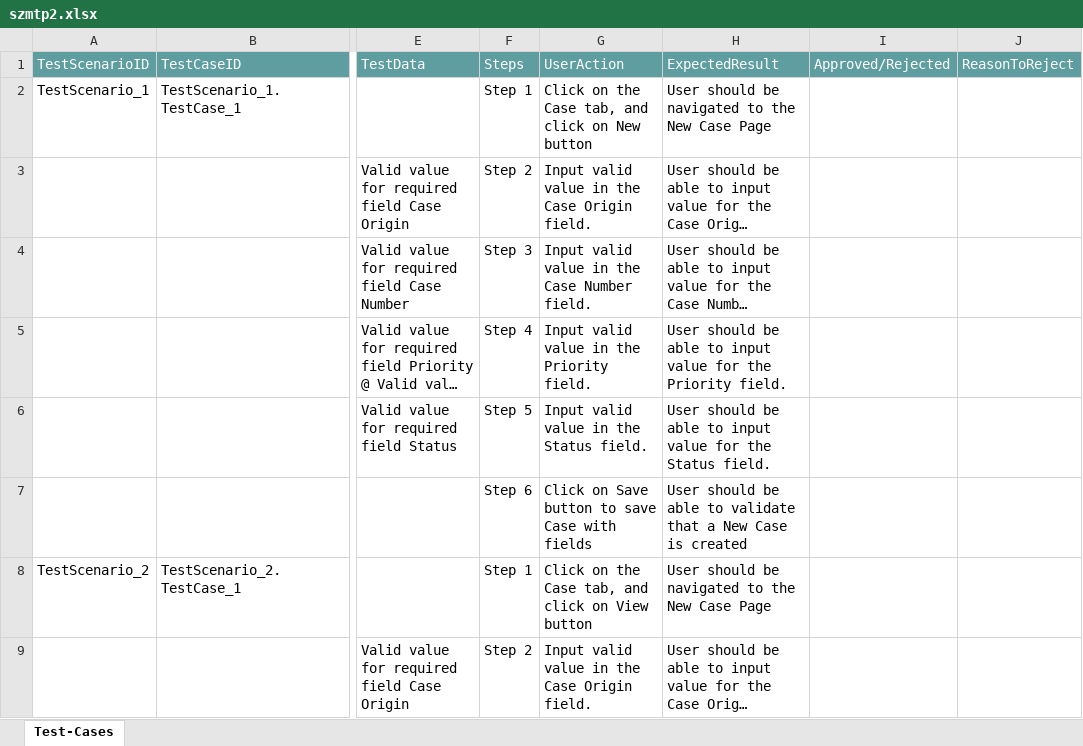
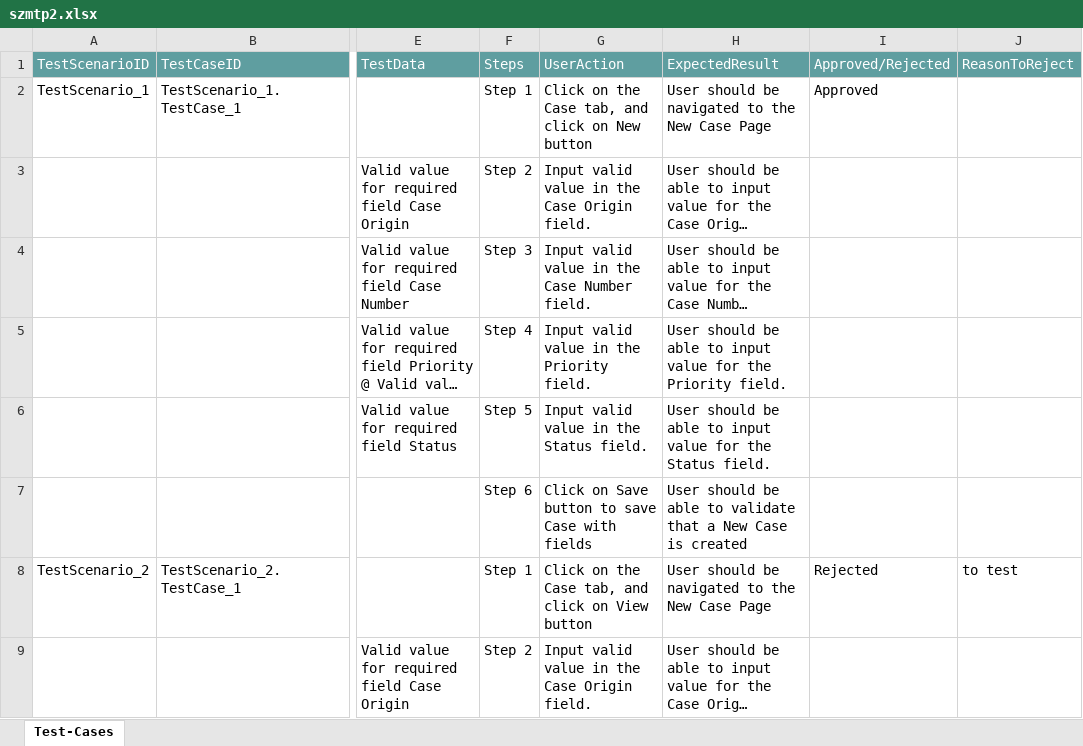
Before and after one commit to ShaikMohamedIrfan/Test1, an Excel workbook: szmtp2.xlsx, sheet Test-Cases, drawn as a sheet; only a part is shown, gaps mark what is left out; long unchanged cells end in …; values as stored, in another font and other column widths than the file's, no borders; table styles not drawn; the diff names each change by its address in the sheet, - before the commit and + after, or states it on an @@ line.

Commit message:
Add files via upload

```diff
--- a/szmtp2.xlsx (sheet Test-Cases)
+++ b/szmtp2.xlsx (sheet Test-Cases)
-I2: (empty)
+I2: Approved
-I8: (empty)
+I8: Rejected
-J8: (empty)
+J8: to test
```
